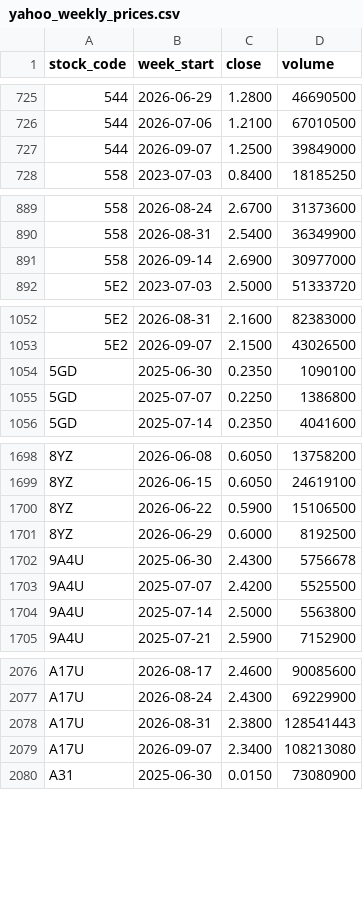
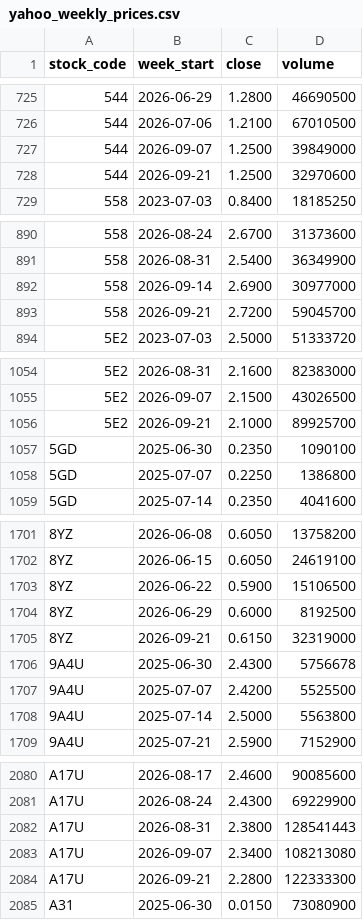
Before and after one commit to davidsurjadi/SGX-Weekly-Update, a CSV file: data/yahoo_weekly_prices.csv, drawn as a sheet; only a part is shown, gaps mark what is left out; the diff covers the shown part only.

```diff
--- a/data/yahoo_weekly_prices.csv
+++ b/data/yahoo_weekly_prices.csv
@@ -727,2 +727,3 @@ stock_code,week_start,close,volume
 544,2026-09-07,1.2500,39849000
+544,2026-09-21,1.2500,32970600
 558,2023-07-03,0.8400,18185250
@@ -891,2 +892,3 @@ stock_code,week_start,close,volume
 558,2026-09-14,2.6900,30977000
+558,2026-09-21,2.7200,59045700
 5E2,2023-07-03,2.5000,51333720
@@ -1053,2 +1055,3 @@ stock_code,week_start,close,volume
 5E2,2026-09-07,2.1500,43026500
+5E2,2026-09-21,2.1000,89925700
 5GD,2025-06-30,0.2350,1090100
@@ -1701,2 +1704,3 @@ stock_code,week_start,close,volume
 8YZ,2026-06-29,0.6000,8192500
+8YZ,2026-09-21,0.6150,32319000
 9A4U,2025-06-30,2.4300,5756678
@@ -2079,2 +2083,3 @@ A17U,2026-08-31,2.3800,128541443
 A17U,2026-09-07,2.3400,108213080
+A17U,2026-09-21,2.2800,122333300
 A31,2025-06-30,0.0150,73080900
```
Also changed, not shown: 24 added rows elsewhere in this file, data/sector_flow.csv, data/shareholder_announcements.csv, 5 other files.
